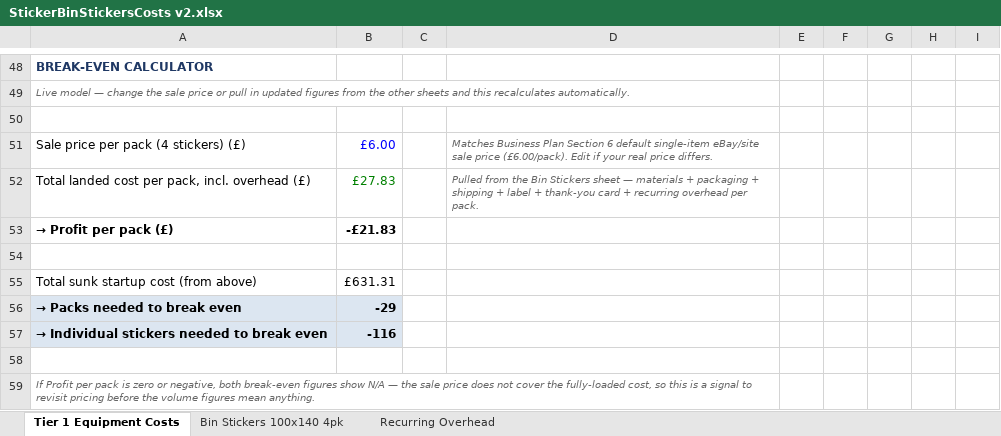
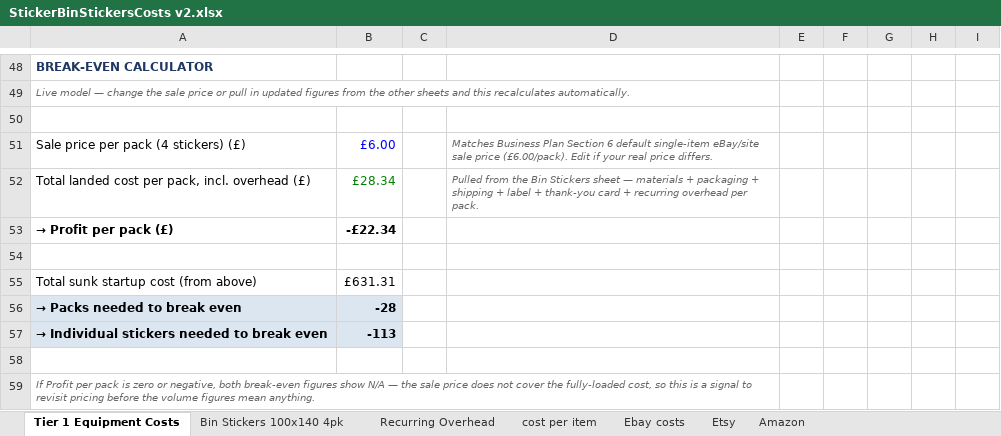
Before and after one commit to lstroh/orderMachine, an Excel workbook: stikerts/StickerBinStickersCosts v2.xlsx, sheet Tier 1 Equipment Costs, drawn as a sheet; only a part is shown, gaps mark what is left out; values as stored, in another font and other column widths than the file's, no borders; the diff names each change by its address in the sheet, - before the commit and + after, or states it on an @@ line.

```diff
--- a/stikerts/StickerBinStickersCosts v2.xlsx (sheet Tier 1 Equipment Costs)
+++ b/stikerts/StickerBinStickersCosts v2.xlsx (sheet Tier 1 Equipment Costs)
+sheet tab: cost per item
+sheet tab: Ebay costs
+sheet tab: Etsy
+sheet tab: Amazon
-B52: £27.83
+B52: £28.34
-B53: -£21.83
+B53: -£22.34
-B56: -29
+B56: -28
-B57: -116
+B57: -113
```
Also changed, not shown: sheet Bin Stickers 100x140 4pk, stikerts/Testing/Test-Tracking-Sheet.xlsx, 5 other files.
